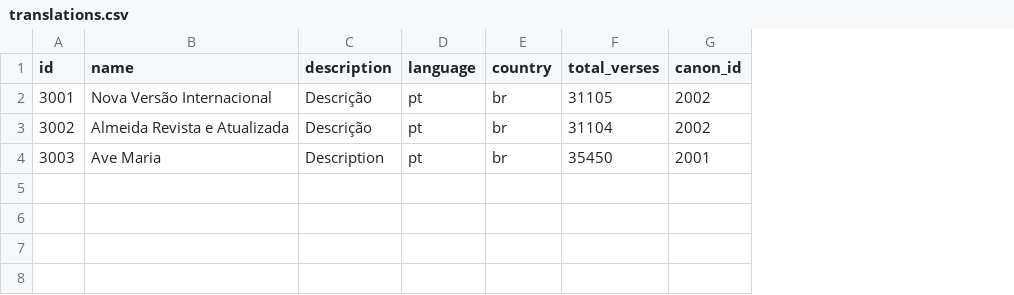
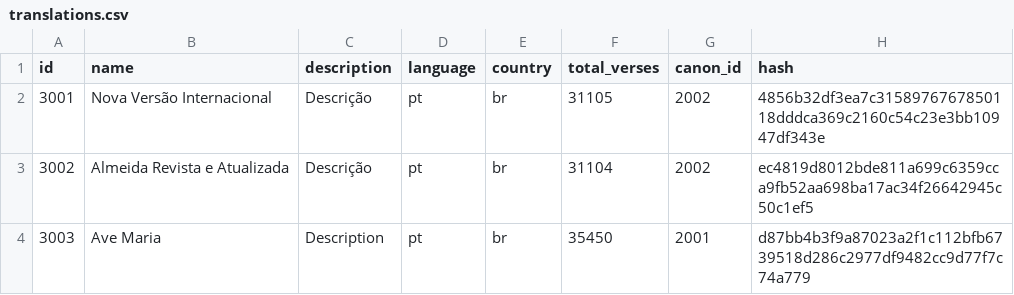
Before and after one commit to doguskysilva/bibliothecarius, a CSV file: resources/translations.csv, drawn as a sheet; the diff names each change by its address in the sheet, - before the commit and + after, or states it on an @@ line.

Commit message:
feat: add hash field to translations CSV for improved data integrity

```diff
--- a/resources/translations.csv
+++ b/resources/translations.csv
+column H (hash), rows 2-4: 4856b32df3ea7c3158976767850118dddca369c2160c54c23e3bb10947df343e | ec4819d8012bde811a699c6359cca9fb52aa698ba17ac34f26642945c50c1ef5 | d87bb4b3f9a87023a2f1c112bfb6739518d286c2977df9482cc9d77f7c74a779
```
